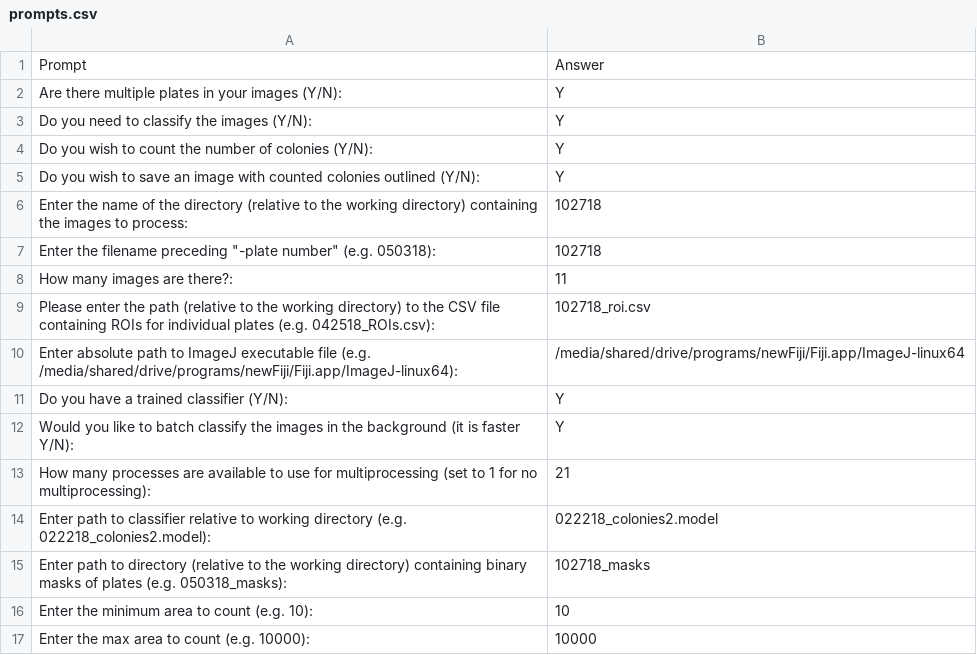
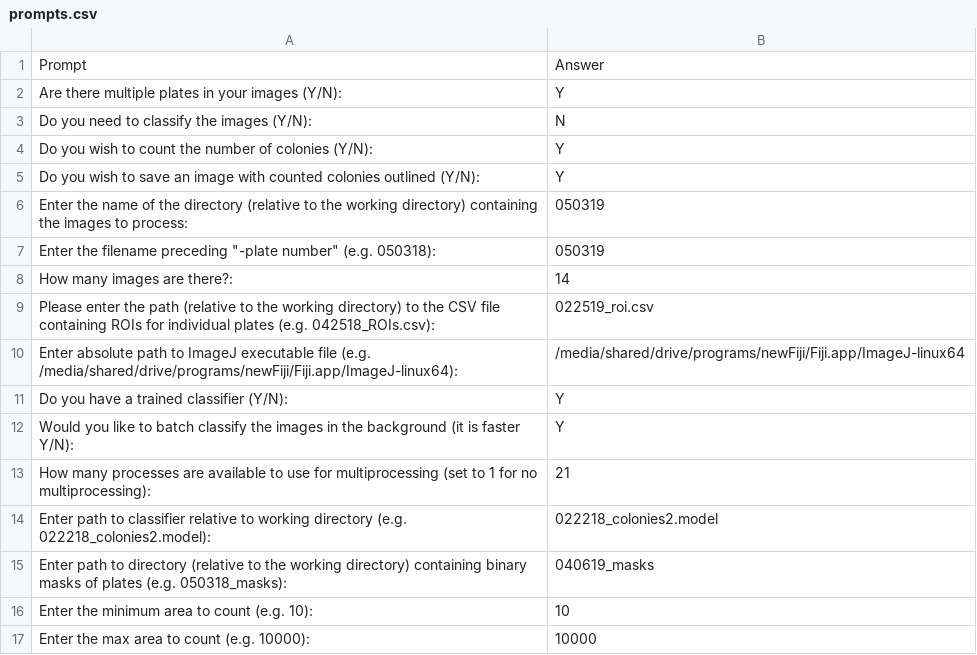
Before and after one commit to hdeter/CountColonies, a CSV file: prompts.csv, drawn as a sheet.

```diff
--- a/prompts.csv
+++ b/prompts.csv
@@ -2,9 +2,9 @@ Prompt,Answer
 Are there multiple plates in your images (Y/N):,Y
-Do you need to classify the images (Y/N):,Y
+Do you need to classify the images (Y/N):,N
 Do you wish to count the number of colonies (Y/N):,Y
 Do you wish to save an image with counted colonies outlined (Y/N):,Y
-Enter the name of the directory (relative to the working directory) containing the images to process:,102718
-Enter the filename preceding "-plate number" (e.g. 050318):,102718
-How many images are there?:,11
-Please enter the path (relative to the working directory) to the CSV file containing ROIs for individual plates (e.g. 042518_ROIs.csv):,102718_roi.csv
+Enter the name of the directory (relative to the working directory) containing the images to process:,050319
+Enter the filename preceding "-plate number" (e.g. 050318):,050319
+How many images are there?:,14
+Please enter the path (relative to the working directory) to the CSV file containing ROIs for individual plates (e.g. 042518_ROIs.csv):,022519_roi.csv
 Enter absolute path to ImageJ executable file (e.g. /media/shared/drive/programs/newFiji/Fiji.app/ImageJ-linux64):,/media/shared/drive/programs/newFiji/Fiji.app/ImageJ-linux64
@@ -14,3 +14,3 @@ How many processes are available to use for multiprocessing (set to 1 for no mul
 Enter path to classifier relative to working directory (e.g. 022218_colonies2.model):,022218_colonies2.model
-Enter path to directory (relative to the working directory) containing binary masks of plates (e.g. 050318_masks):,102718_masks
+Enter path to directory (relative to the working directory) containing binary masks of plates (e.g. 050318_masks):,040619_masks
 Enter the minimum area to count (e.g. 10):,10
```
Also changed, not shown: 4 other files.
